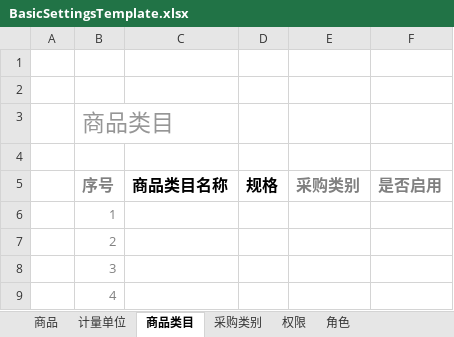
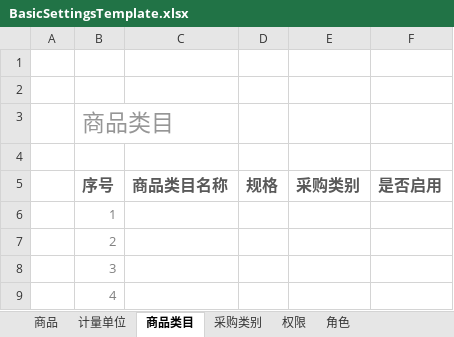
Before and after one commit to Coocoo1984/yingujiudianAdminSettings, an Excel workbook: BasicSettingsMVC/Template/BasicSettingsTemplate.xlsx, sheet 商品类目, drawn as a sheet; only a part is shown; values as stored, in another font and other column widths than the file's, no borders; charts and pictures and conditional formats and table styles not drawn; the diff names each change by its address in the sheet, - before the commit and + after, or states it on an @@ line.

```diff
--- a/BasicSettingsMVC/Template/BasicSettingsTemplate.xlsx (sheet 商品类目)
+++ b/BasicSettingsMVC/Template/BasicSettingsTemplate.xlsx (sheet 商品类目)
-B5 text colour: #808080
+B5 text colour: #595959
-C5:D5 text colour: black
+C5:D5 text colour: #595959
-E5:F5 text colour: #808080
+E5:F5 text colour: #595959
```
Also changed, not shown: sheet 商品, sheet 权限, sheet 角色, 3 other files.
